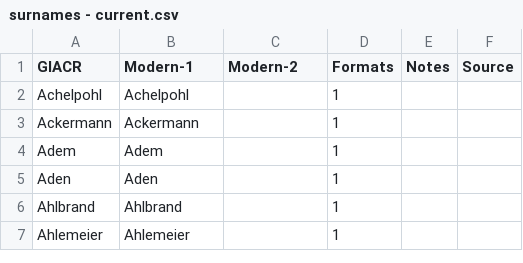
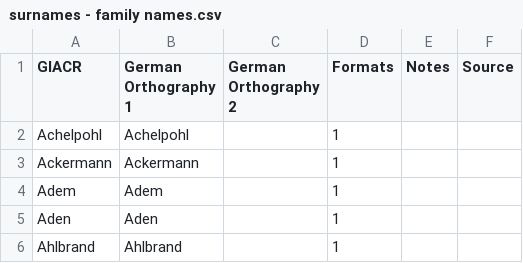
Before and after one commit to daviesb5/gsa, a CSV file: 02-randomizer/csv-files/surnames - family names.csv (was 02-randomizer/csv-files/surnames - current.csv), drawn as a sheet; only a part is shown; the shorter side is filled out with more unchanged rows.

```diff
--- a/02-randomizer/csv-files/surnames - current.csv
+++ b/02-randomizer/csv-files/surnames - family names.csv
@@ -1,2 +1,2 @@
-GIACR,Modern-1,Modern-2,Formats,Notes,Source
+GIACR,German Orthography 1,German Orthography 2,Formats,Notes,Source
 Achelpohl,Achelpohl,,1,,
```
Also changed, not shown: 02-randomizer/csv-files/german-female - GIACR.csv, 02-randomizer/csv-files/german-male - GIACR.csv, 1 other file.
